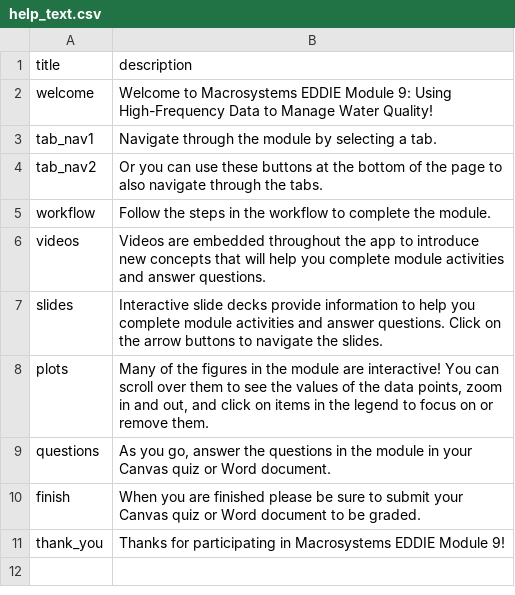
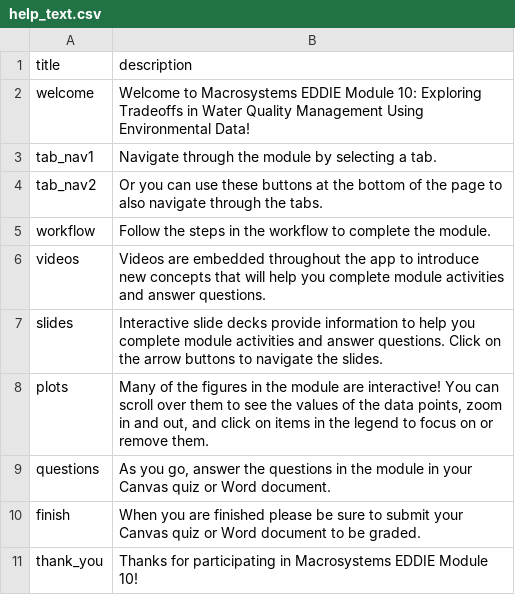
Before and after one commit to melofton/module10_dev, a CSV file: data/help_text.csv, drawn as a sheet.

```diff
--- a/data/help_text.csv
+++ b/data/help_text.csv
@@ -1,3 +1,3 @@
 title,description
-welcome,Welcome to Macrosystems EDDIE Module 9: Using High-Frequency Data to Manage Water Quality!
+welcome,Welcome to Macrosystems EDDIE Module 10: Exploring Tradeoffs in Water Quality Management Using Environmental Data!
 tab_nav1,Navigate through the module by selecting a tab.
@@ -10,2 +10,2 @@ questions,"As you go, answer the questions in the module in your Canvas quiz or
 finish,When you are finished please be sure to submit your Canvas quiz or Word document to be graded.
-thank_you,Thanks for participating in Macrosystems EDDIE Module 9!
+thank_you,Thanks for participating in Macrosystems EDDIE Module 10!
```
Also changed, not shown: data/module_text.csv, data/student_questions.csv, 28 other files.
